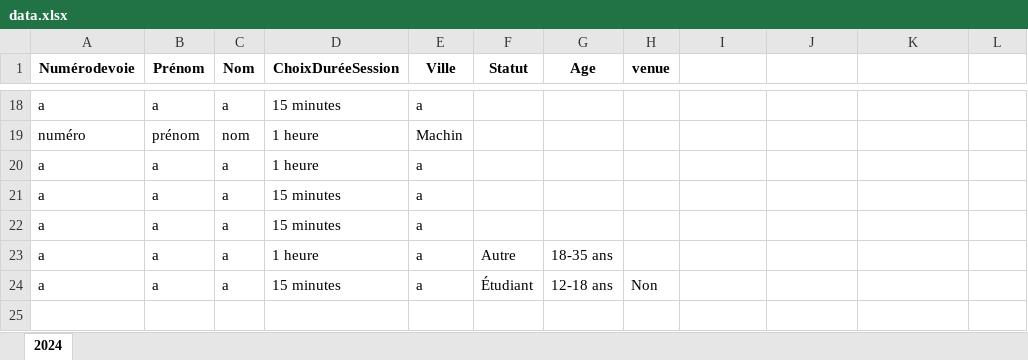
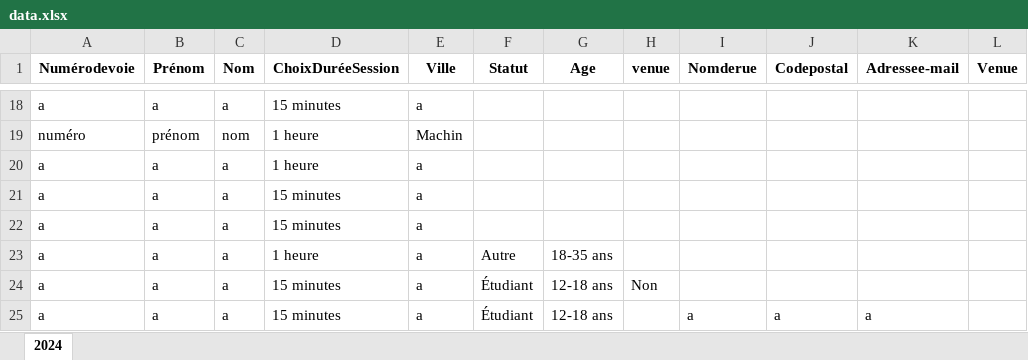
Before and after one commit to impli-osx/session_manager, an Excel workbook: data.xlsx, sheet 2024, drawn as a sheet; only a part is shown, gaps mark what is left out; values as stored, in another font and other column widths than the file's, no borders; the diff names each change by its address in the sheet, - before the commit and + after, or states it on an @@ line.

```diff
--- a/data.xlsx (sheet 2024)
+++ b/data.xlsx (sheet 2024)
-I1: (empty)
+I1: Nomderue
-J1: (empty)
+J1: Codepostal
-K1: (empty)
+K1: Adressee-mail
-L1: (empty)
+L1: Venue
+row 25: a | a | a | 15 minutes | a | Étudiant | 12-18 ans |  | a | a | a
```
Also changed, not shown: 4 other files.
